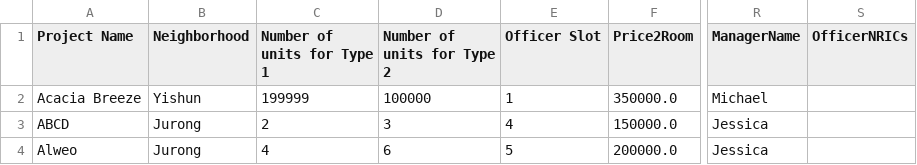
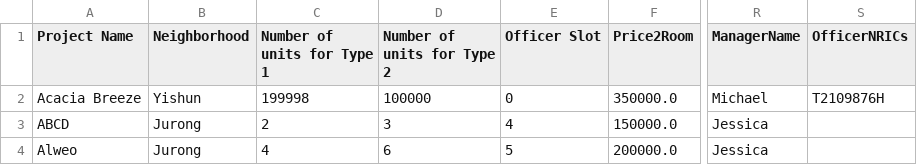
Before and after one commit to AlwinSingh/HDBSystem, a CSV file: data/ProjectList.csv, drawn as a sheet; only a part is shown, gaps mark what is left out; the diff names each change by its address in the sheet, - before the commit and + after, or states it on an @@ line.

```diff
--- a/data/ProjectList.csv
+++ b/data/ProjectList.csv
-C2 (Number of units for Type 1): 199999
+C2 (Number of units for Type 1): 199998
-E2 (Officer Slot): 1
+E2 (Officer Slot): 0
-S2 (OfficerNRICs): (empty)
+S2 (OfficerNRICs): T2109876H
```
Also changed, not shown: data/ApplicantList.csv, 5 other files.
